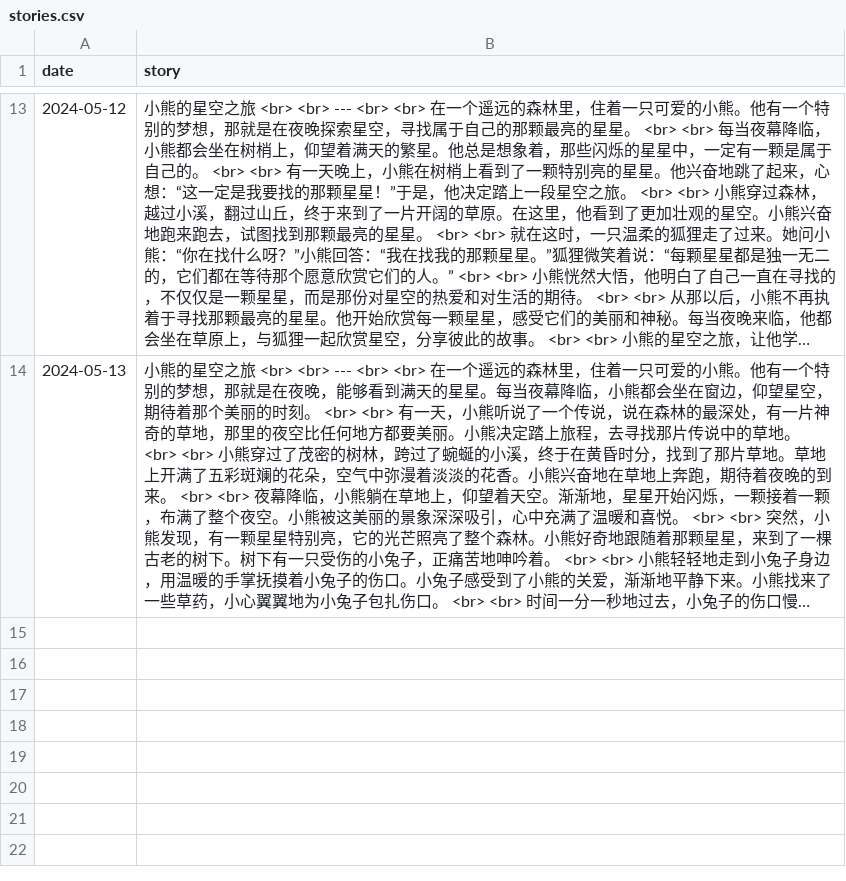
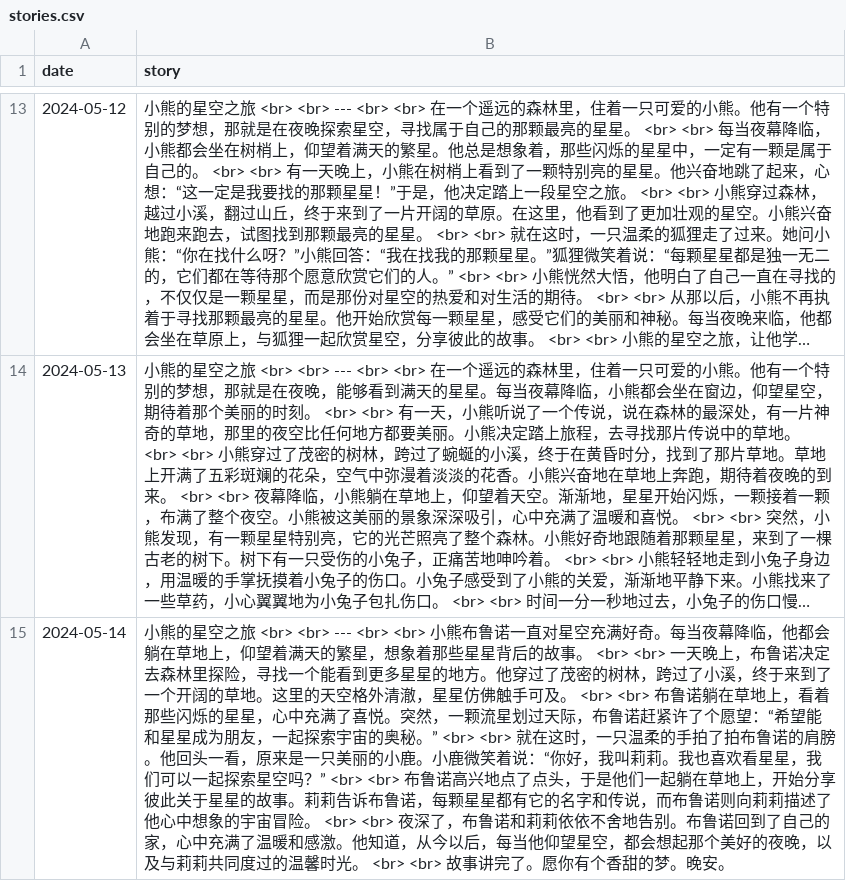
Before and after one commit to flowergod/storyBot, a CSV file: stories.csv, drawn as a sheet; only a part is shown, gaps mark what is left out; long unchanged cells end in …; the diff names each change by its address in the sheet, - before the commit and + after, or states it on an @@ line.

Commit message:
Update stories.csv with new story

```diff
--- a/stories.csv
+++ b/stories.csv
+row 15: 2024-05-14 | 小熊的星空之旅 <br> <br> --- <br> <br> 小熊布鲁诺一直对星空充满好奇。每当夜幕降临，他都会躺在草地上，仰望着满天的繁星，想象着那些星星背后的故事。 <br> <br> 一天晚上，布鲁诺决定去森林里探险，寻找一个能看到更多星星的地方。他穿过了茂密的树林，跨过了小溪，终于来到了一个开阔的草地。这里的天空格外清澈，星星仿佛触手可及。 <br> <br> 布鲁诺躺在草地上，看着那些闪烁的星星，心中充满了喜悦。突然，一颗流星划过天际，布鲁诺赶紧许了个愿望：“希望能和星星成为朋友，一起探索宇宙的奥秘。” <br> <br> 就在这时，一只温柔的手拍了拍布鲁诺的肩膀。他回头一看，原来是一只美丽的小鹿。小鹿微笑着说：“你好，我叫莉莉。我也喜欢看星星，我们可以一起探索星空吗？” <br> <br> 布鲁诺高兴地点了点头，于是他们一起躺在草地上，开始分享彼此关于星星的故事。莉莉告诉布鲁诺，每颗星星都有它的名字和传说，而布鲁诺则向莉莉描述了他心中想象的宇宙冒险。 <br> <br> 夜深了，布鲁诺和莉莉依依不舍地告别。布鲁诺回到了自己的家，心中充满了温暖和感激。他知道，从今以后，每当他仰望星空，都会想起那个美好的夜晚，以及与莉莉共同度过的温馨时光。 <br> <br> 故事讲完了。愿你有个香甜的梦。晚安。
```
